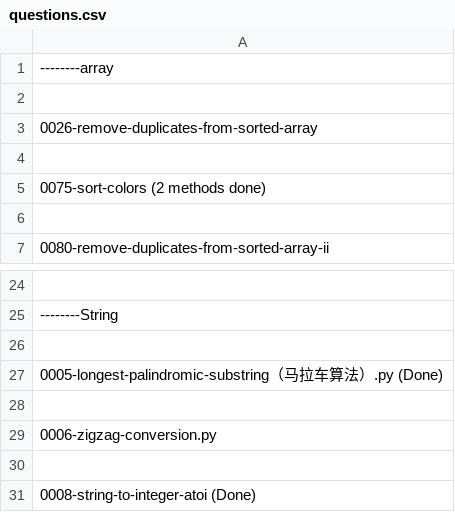
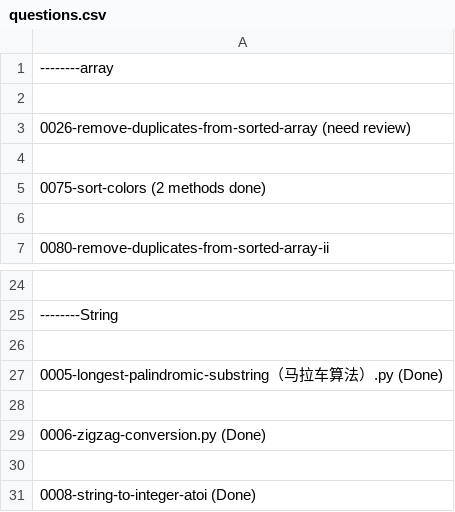
Before and after one commit to RicoJia/Leetcode, a CSV file: questions.csv, drawn as a sheet; only a part is shown, gaps mark what is left out.

```diff
--- a/questions.csv
+++ b/questions.csv
@@ -2,3 +2,3 @@
 
-    0026-remove-duplicates-from-sorted-array
+    0026-remove-duplicates-from-sorted-array (need review)
 
@@ -28,3 +28,3 @@
 
-    0006-zigzag-conversion.py
+    0006-zigzag-conversion.py (Done)
 
```
Also changed, not shown: 7 other files.
